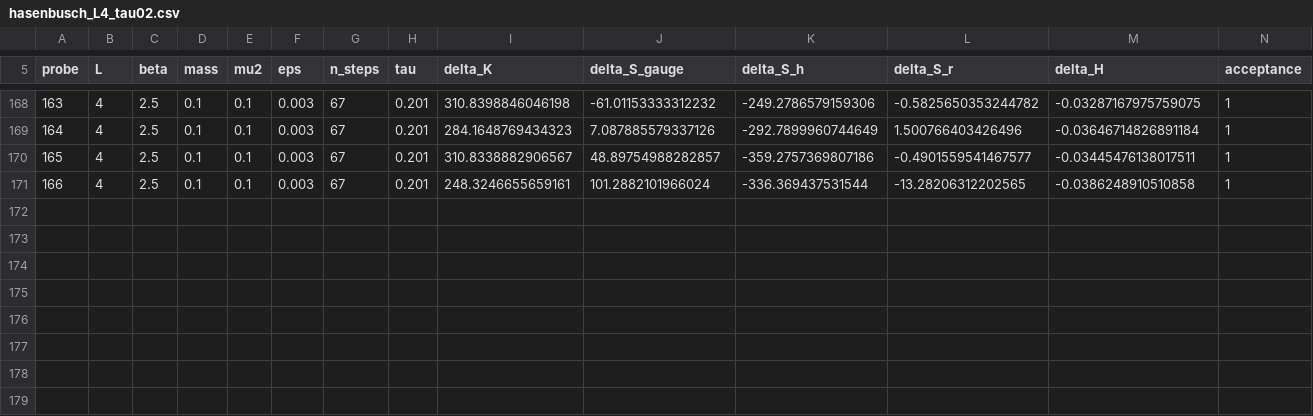
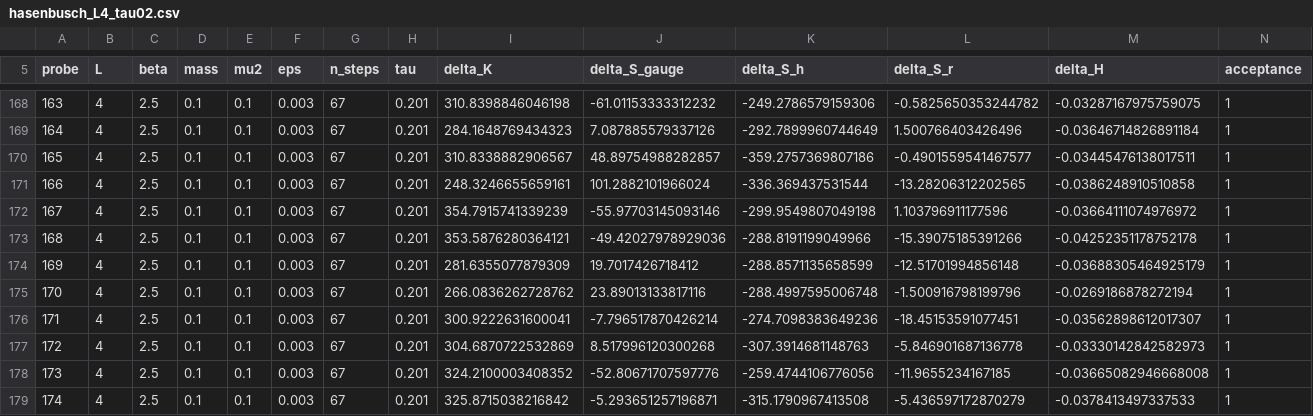
Before and after one commit to curv-institute/rift-pg-next, a CSV file: hasenbusch_L4_tau02.csv, drawn as a sheet; only a part is shown, gaps mark what is left out; rows hold the shown columns only; the diff names each change by its address in the sheet, - before the commit and + after, or states it on an @@ line.

Commit message:
Record forty-eight trajectories at epsilon 3e-3 and 67 steps.

```diff
--- a/hasenbusch_L4_tau02.csv
+++ b/hasenbusch_L4_tau02.csv
+row 172: 167 | 4 | 2.5 | 0.1 | 0.1 | 0.003 | 67 | 0.201 | 354.7915741339239 | -55.97703145093146 | -299.9549807049198 | 1.103796911177596 | -0.03664111074976972 | 1
+row 173: 168 | 4 | 2.5 | 0.1 | 0.1 | 0.003 | 67 | 0.201 | 353.5876280364121 | -49.42027978929036 | -288.8191199049966 | -15.39075185391266 | -0.04252351178752178 | 1
+row 174: 169 | 4 | 2.5 | 0.1 | 0.1 | 0.003 | 67 | 0.201 | 281.6355077879309 | 19.7017426718412 | -288.8571135658599 | -12.51701994856148 | -0.03688305464925179 | 1
+row 175: 170 | 4 | 2.5 | 0.1 | 0.1 | 0.003 | 67 | 0.201 | 266.0836262728762 | 23.89013133817116 | -288.4997595006748 | -1.500916798199796 | -0.0269186878272194 | 1
+row 176: 171 | 4 | 2.5 | 0.1 | 0.1 | 0.003 | 67 | 0.201 | 300.9222631600041 | -7.796517870426214 | -274.7098383649236 | -18.45153591077451 | -0.03562898612017307 | 1
+row 177: 172 | 4 | 2.5 | 0.1 | 0.1 | 0.003 | 67 | 0.201 | 304.6870722532869 | 8.517996120300268 | -307.3914681148763 | -5.846901687136778 | -0.03330142842582973 | 1
+row 178: 173 | 4 | 2.5 | 0.1 | 0.1 | 0.003 | 67 | 0.201 | 324.2100003408352 | -52.80671707597776 | -259.4744106776056 | -11.9655234167185 | -0.03665082946668008 | 1
+row 179: 174 | 4 | 2.5 | 0.1 | 0.1 | 0.003 | 67 | 0.201 | 325.8715038216842 | -5.293651257196871 | -315.1790967413508 | -5.436597172870279 | -0.0378413497337533 | 1
```
Also changed, not shown: 1 other file.
